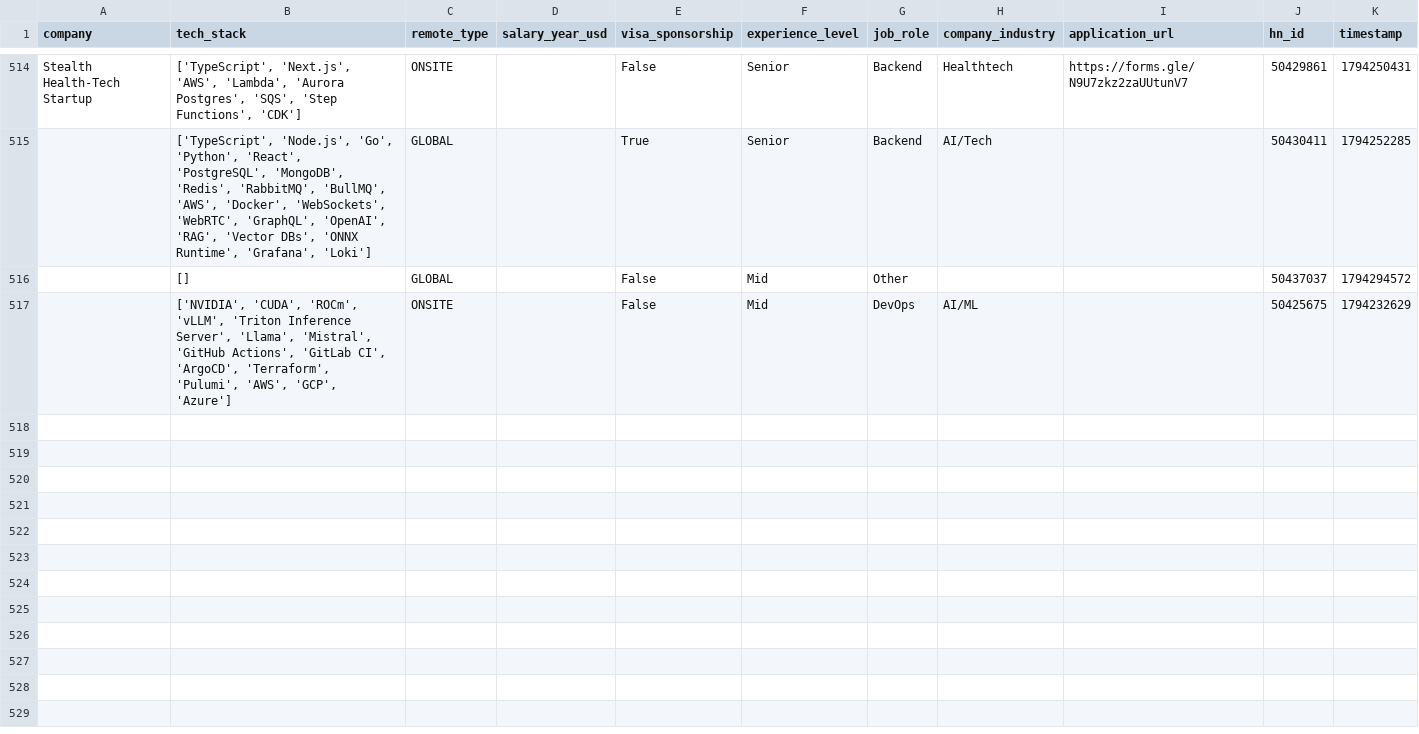
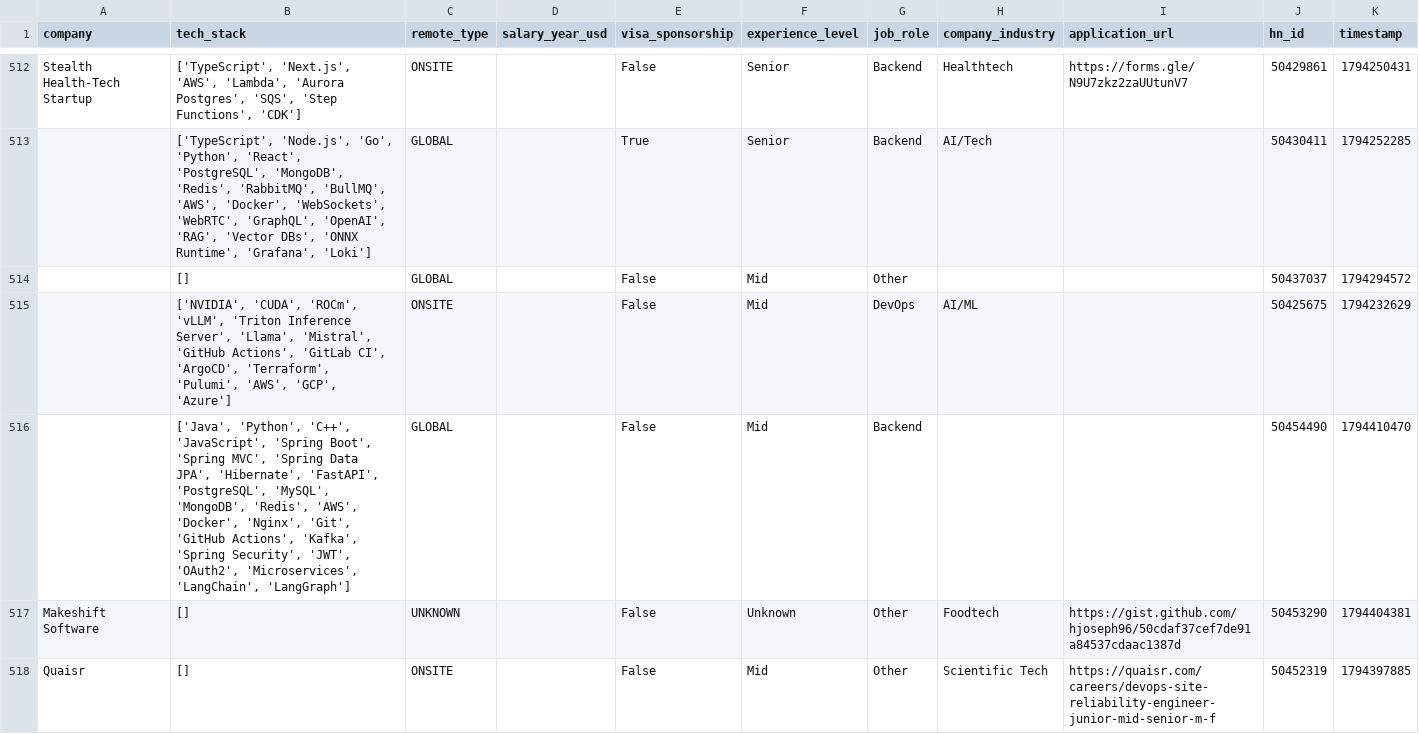
Before and after one commit to UniverseScripts/job-scrapper-ai, a CSV file: data/processed/jobs.csv, drawn as a sheet; only a part is shown, gaps mark what is left out; the diff covers the shown part only.

```diff
--- a/data/processed/jobs.csv
+++ b/data/processed/jobs.csv
@@ -517 +515,4 @@ Stealth Health-Tech Startup,"['TypeScript', 'Next.js', 'AWS', 'Lambda', 'Aurora
 ,"['NVIDIA', 'CUDA', 'ROCm', 'vLLM', 'Triton Inference Server', 'Llama', 'Mistral', 'GitHub Actions', 'GitLab CI', 'ArgoCD', 'Terraform', 'Pulumi', 'AWS', 'GCP', 'Azure']",ONSITE,,False,Mid,DevOps,AI/ML,,50425675,1794232629
+,"['Java', 'Python', 'C++', 'JavaScript', 'Spring Boot', 'Spring MVC', 'Spring Data JPA', 'Hibernate', 'FastAPI', 'PostgreSQL', 'MySQL', 'MongoDB', 'Redis', 'AWS', 'Docker', 'Nginx', 'Git', 'GitHub Actions', 'Kafka', 'Spring Security', 'JWT', 'OAuth2', 'Microservices', 'LangChain', 'LangGraph']",GLOBAL,,False,Mid,Backend,,,50454490,1794410470
+Makeshift Software,[],UNKNOWN,,False,Unknown,Other,Foodtech,https://gist.github.com/hjoseph96/50cdaf37cef7de91a84537cdaac1387d,50453290,1794404381
+Quaisr,[],ONSITE,,False,Mid,Other,Scientific Tech,https://quaisr.com/careers/devops-site-reliability-engineer-junior-mid-senior-m-f,50452319,1794397885
```
Also changed, not shown: 3 added rows and 2 removed rows elsewhere in this file.
